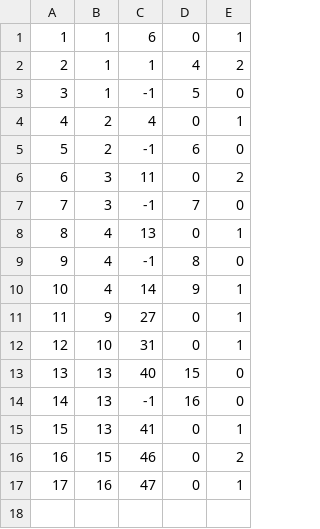
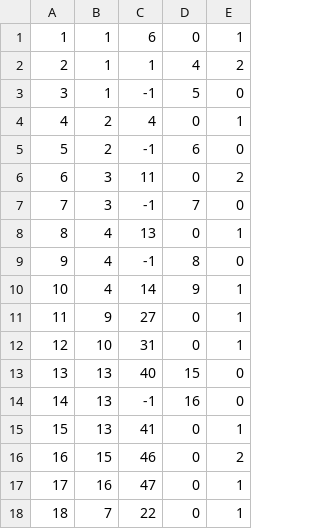
Before and after one commit to marko-nikolic01/travel-agency, a CSV file: TravelAgency/TravelAgency/Resources/Data/tourOccurrenceAttendances.csv, drawn as a sheet; the diff names each change by its address in the sheet, - before the commit and + after, or states it on an @@ line.

Commit message:
Showing active tour for guest

```diff
--- a/TravelAgency/TravelAgency/Resources/Data/tourOccurrenceAttendances.csv
+++ b/TravelAgency/TravelAgency/Resources/Data/tourOccurrenceAttendances.csv
+row 18: 18 | 7 | 22 | 0 | 1
```
Also changed, not shown: TravelAgency/TravelAgency/Resources/Data/keyPoints.csv, TravelAgency/TravelAgency/Resources/Data/tourOccurrences.csv, 4 other files.
